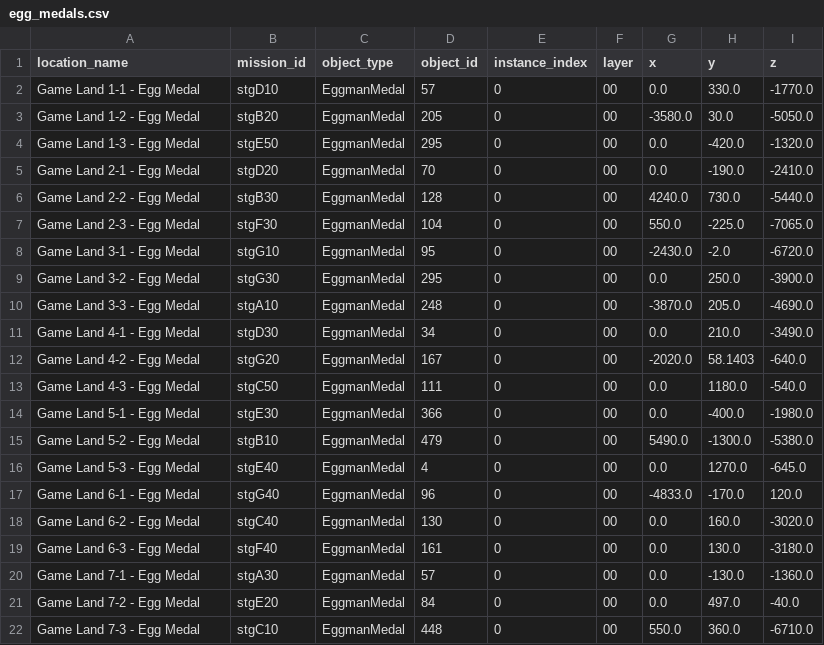
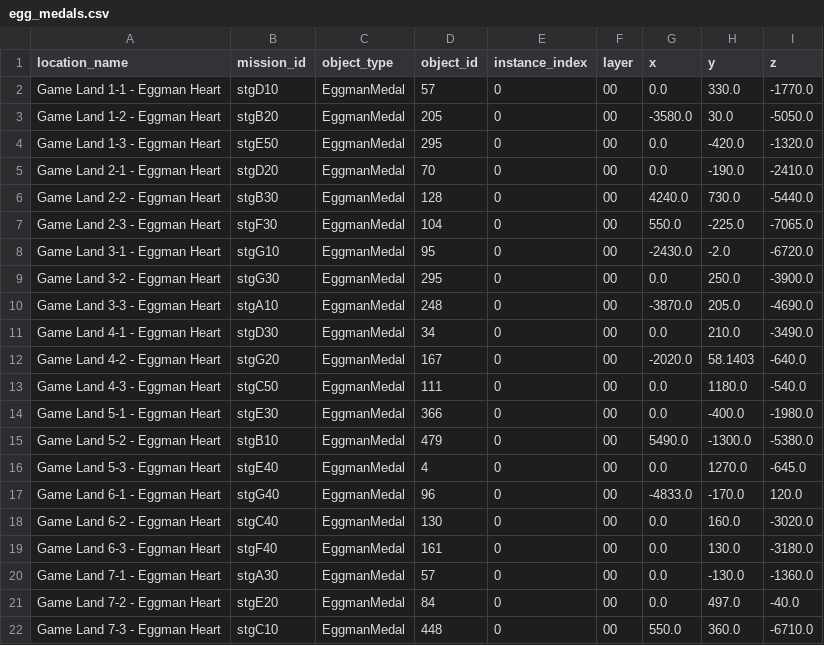
Before and after one commit to mariokirby1703/Lumas-Archipelago, a CSV file: worlds/sonic_colours/data/egg_medals.csv, drawn as a sheet.

```diff
--- a/worlds/sonic_colours/data/egg_medals.csv
+++ b/worlds/sonic_colours/data/egg_medals.csv
@@ -1,22 +1,22 @@
 location_name,mission_id,object_type,object_id,instance_index,layer,x,y,z
-Game Land 1-1 - Egg Medal,stgD10,EggmanMedal,57,0,00,0.0,330.0,-1770.0
-Game Land 1-2 - Egg Medal,stgB20,EggmanMedal,205,0,00,-3580.0,30.0,-5050.0
-Game Land 1-3 - Egg Medal,stgE50,EggmanMedal,295,0,00,0.0,-420.0,-1320.0
-Game Land 2-1 - Egg Medal,stgD20,EggmanMedal,70,0,00,0.0,-190.0,-2410.0
-Game Land 2-2 - Egg Medal,stgB30,EggmanMedal,128,0,00,4240.0,730.0,-5440.0
-Game Land 2-3 - Egg Medal,stgF30,EggmanMedal,104,0,00,550.0,-225.0,-7065.0
-Game Land 3-1 - Egg Medal,stgG10,EggmanMedal,95,0,00,-2430.0,-2.0,-6720.0
-Game Land 3-2 - Egg Medal,stgG30,EggmanMedal,295,0,00,0.0,250.0,-3900.0
-Game Land 3-3 - Egg Medal,stgA10,EggmanMedal,248,0,00,-3870.0,205.0,-4690.0
-Game Land 4-1 - Egg Medal,stgD30,EggmanMedal,34,0,00,0.0,210.0,-3490.0
-Game Land 4-2 - Egg Medal,stgG20,EggmanMedal,167,0,00,-2020.0,58.1403,-640.0
-Game Land 4-3 - Egg Medal,stgC50,EggmanMedal,111,0,00,0.0,1180.0,-540.0
-Game Land 5-1 - Egg Medal,stgE30,EggmanMedal,366,0,00,0.0,-400.0,-1980.0
-Game Land 5-2 - Egg Medal,stgB10,EggmanMedal,479,0,00,5490.0,-1300.0,-5380.0
-Game Land 5-3 - Egg Medal,stgE40,EggmanMedal,4,0,00,0.0,1270.0,-645.0
-Game Land 6-1 - Egg Medal,stgG40,EggmanMedal,96,0,00,-4833.0,-170.0,120.0
-Game Land 6-2 - Egg Medal,stgC40,EggmanMedal,130,0,00,0.0,160.0,-3020.0
-Game Land 6-3 - Egg Medal,stgF40,EggmanMedal,161,0,00,0.0,130.0,-3180.0
-Game Land 7-1 - Egg Medal,stgA30,EggmanMedal,57,0,00,0.0,-130.0,-1360.0
-Game Land 7-2 - Egg Medal,stgE20,EggmanMedal,84,0,00,0.0,497.0,-40.0
-Game Land 7-3 - Egg Medal,stgC10,EggmanMedal,448,0,00,550.0,360.0,-6710.0
+Game Land 1-1 - Eggman Heart,stgD10,EggmanMedal,57,0,00,0.0,330.0,-1770.0
+Game Land 1-2 - Eggman Heart,stgB20,EggmanMedal,205,0,00,-3580.0,30.0,-5050.0
+Game Land 1-3 - Eggman Heart,stgE50,EggmanMedal,295,0,00,0.0,-420.0,-1320.0
+Game Land 2-1 - Eggman Heart,stgD20,EggmanMedal,70,0,00,0.0,-190.0,-2410.0
+Game Land 2-2 - Eggman Heart,stgB30,EggmanMedal,128,0,00,4240.0,730.0,-5440.0
+Game Land 2-3 - Eggman Heart,stgF30,EggmanMedal,104,0,00,550.0,-225.0,-7065.0
+Game Land 3-1 - Eggman Heart,stgG10,EggmanMedal,95,0,00,-2430.0,-2.0,-6720.0
+Game Land 3-2 - Eggman Heart,stgG30,EggmanMedal,295,0,00,0.0,250.0,-3900.0
+Game Land 3-3 - Eggman Heart,stgA10,EggmanMedal,248,0,00,-3870.0,205.0,-4690.0
+Game Land 4-1 - Eggman Heart,stgD30,EggmanMedal,34,0,00,0.0,210.0,-3490.0
+Game Land 4-2 - Eggman Heart,stgG20,EggmanMedal,167,0,00,-2020.0,58.1403,-640.0
+Game Land 4-3 - Eggman Heart,stgC50,EggmanMedal,111,0,00,0.0,1180.0,-540.0
+Game Land 5-1 - Eggman Heart,stgE30,EggmanMedal,366,0,00,0.0,-400.0,-1980.0
+Game Land 5-2 - Eggman Heart,stgB10,EggmanMedal,479,0,00,5490.0,-1300.0,-5380.0
+Game Land 5-3 - Eggman Heart,stgE40,EggmanMedal,4,0,00,0.0,1270.0,-645.0
+Game Land 6-1 - Eggman Heart,stgG40,EggmanMedal,96,0,00,-4833.0,-170.0,120.0
+Game Land 6-2 - Eggman Heart,stgC40,EggmanMedal,130,0,00,0.0,160.0,-3020.0
+Game Land 6-3 - Eggman Heart,stgF40,EggmanMedal,161,0,00,0.0,130.0,-3180.0
+Game Land 7-1 - Eggman Heart,stgA30,EggmanMedal,57,0,00,0.0,-130.0,-1360.0
+Game Land 7-2 - Eggman Heart,stgE20,EggmanMedal,84,0,00,0.0,497.0,-40.0
+Game Land 7-3 - Eggman Heart,stgC10,EggmanMedal,448,0,00,550.0,360.0,-6710.0
```
Also changed, not shown: 43 other files.
